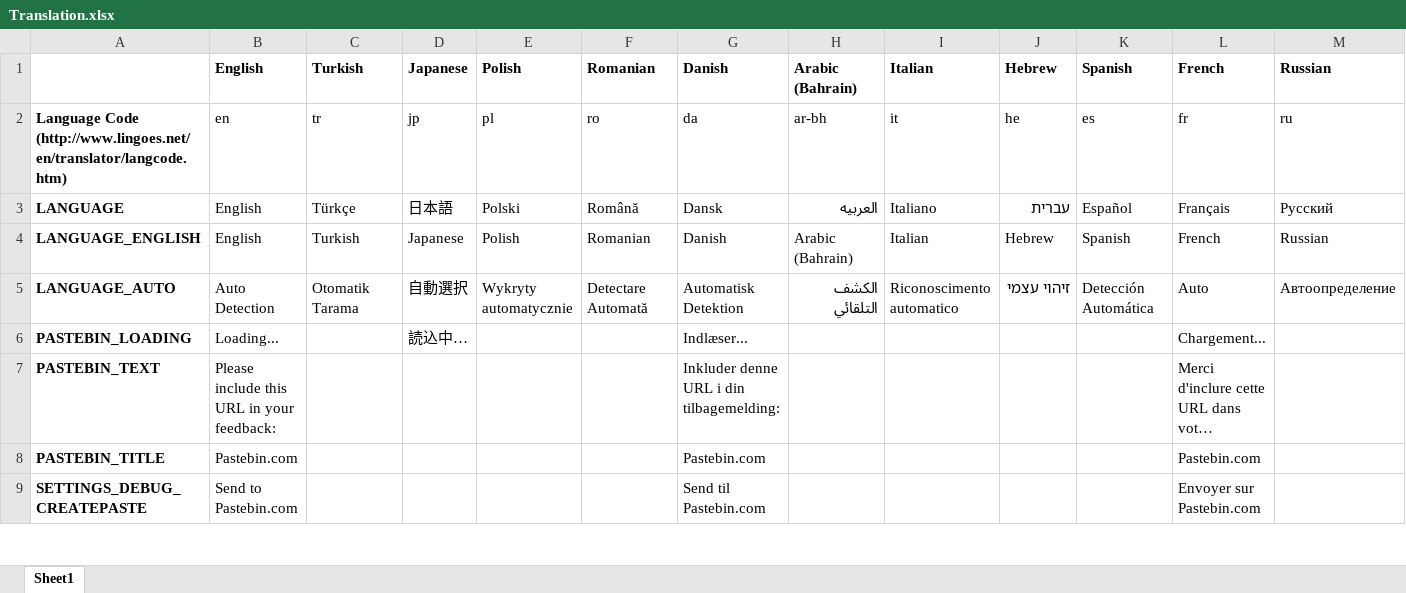
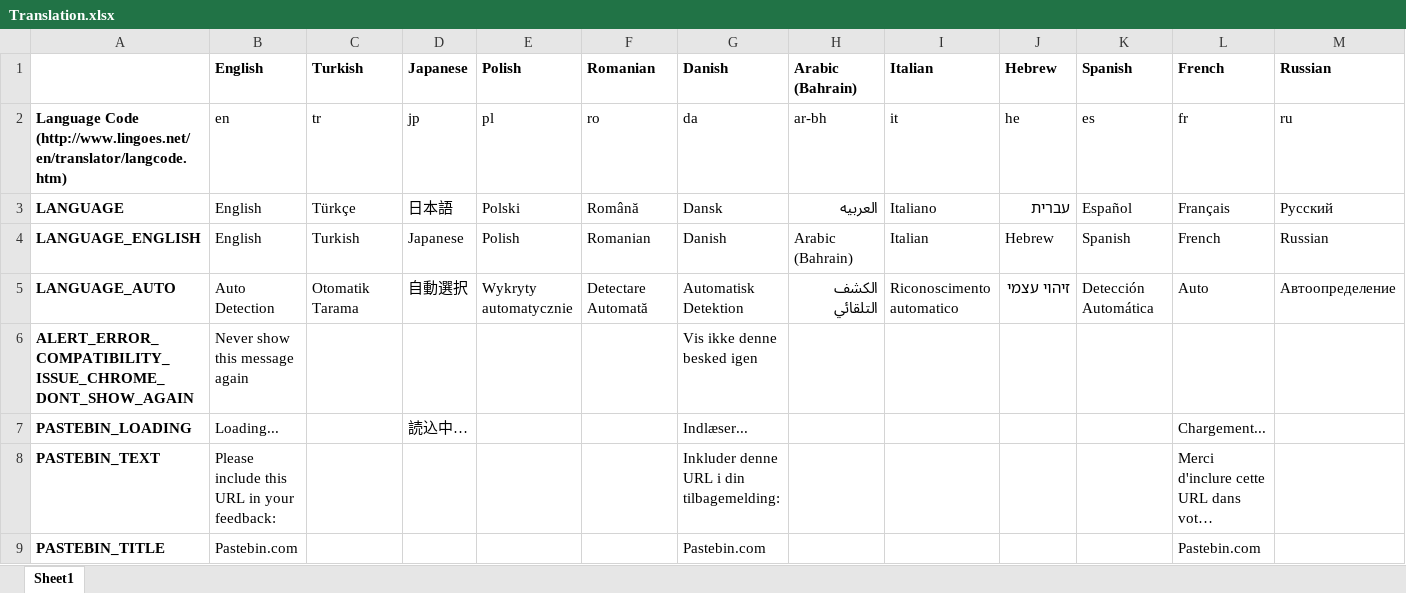
Before and after one commit to YePpHa/YouTubeCenter, an Excel workbook: Translation.xlsx, sheet Sheet1, drawn as a sheet; only a part is shown; the shorter side is filled out with more unchanged rows; long unchanged cells end in …; values as stored, in another font and other column widths than the file's, no borders; conditional formats not drawn; rows hold the shown columns only; the diff names each change by its address in the sheet, - before the commit and + after, or states it on an @@ line.

Commit message:
Added an option to disable the chrome compatibility error.

```diff
--- a/Translation.xlsx (sheet Sheet1)
+++ b/Translation.xlsx (sheet Sheet1)
+row 6: ALERT_ERROR_COMPATIBILITY_ISSUE_CHROME_DONT_SHOW_AGAIN | Never show this message again |  |  |  |  | Vis ikke denne besked igen
```
Also changed, not shown: 3 other files.
